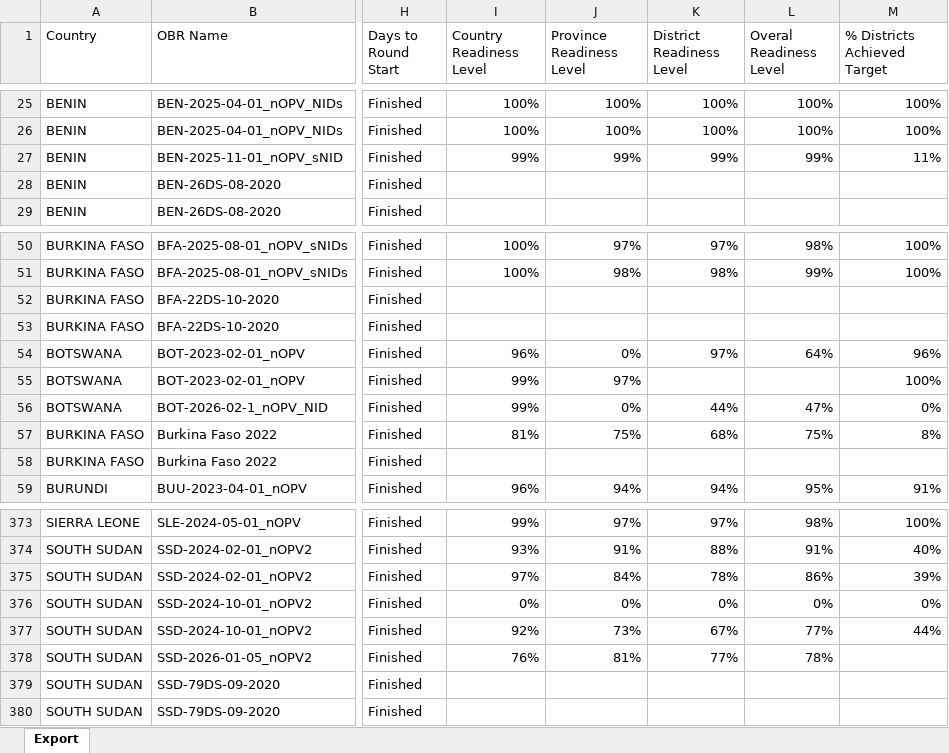
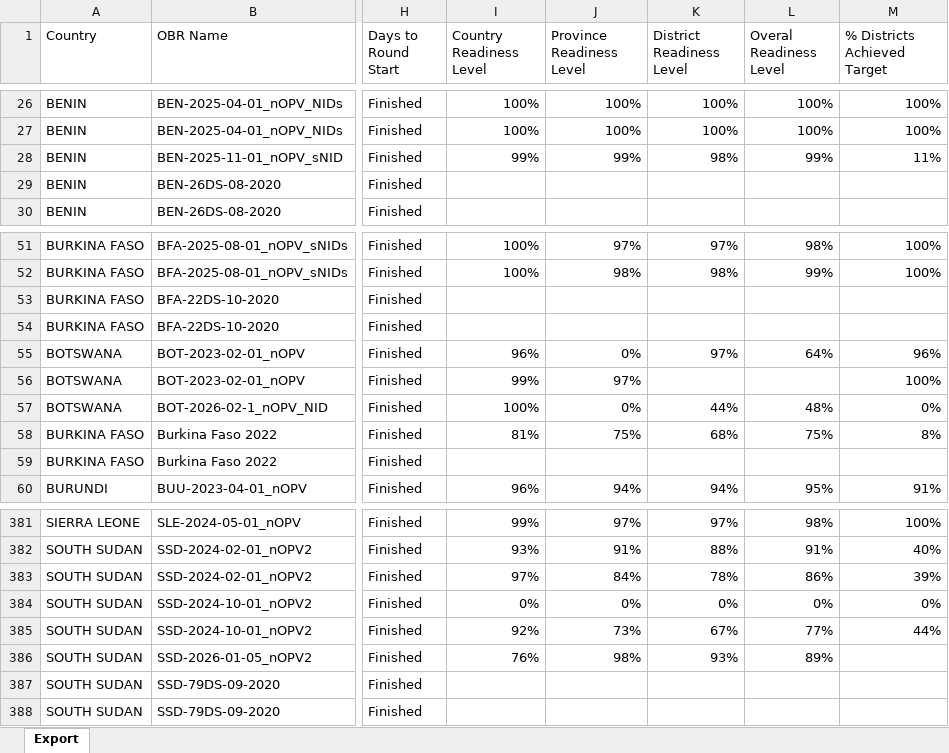
Before and after one commit to Go-toure/Posit-LQAS-Workflow, an Excel workbook: data/lookup/lqas_lookup.xlsx, sheet Export, drawn as a sheet; only a part is shown, gaps mark what is left out; values as stored, in another font and other column widths than the file's, no borders; addresses are those after the commit; the diff covers the shown part only; the diff names each change by its address in the sheet, - before the commit and + after, or states it on an @@ line.

```diff
--- a/data/lookup/lqas_lookup.xlsx (sheet Export)
+++ b/data/lookup/lqas_lookup.xlsx (sheet Export)
-K28 (District Readiness Level): 99%
+K28 (District Readiness Level): 98%
-I57 (Country Readiness Level): 99%
+I57 (Country Readiness Level): 100%
-L57 (Overal Readiness Level): 47%
+L57 (Overal Readiness Level): 48%
-J386 (Province Readiness Level): 81%
+J386 (Province Readiness Level): 98%
-K386 (District Readiness Level): 77%
+K386 (District Readiness Level): 93%
-L386 (Overal Readiness Level): 78%
+L386 (Overal Readiness Level): 89%
```
Also changed, not shown: 10 added rows and 13 edited cells elsewhere in this sheet, data/metadata/lqas_metadata.xlsx, 7 other files.
